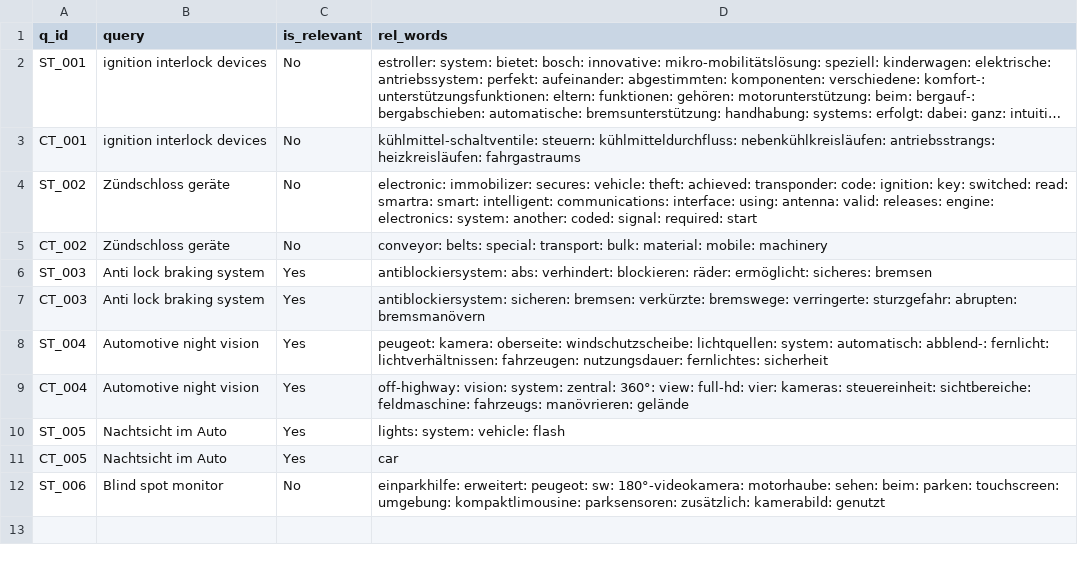
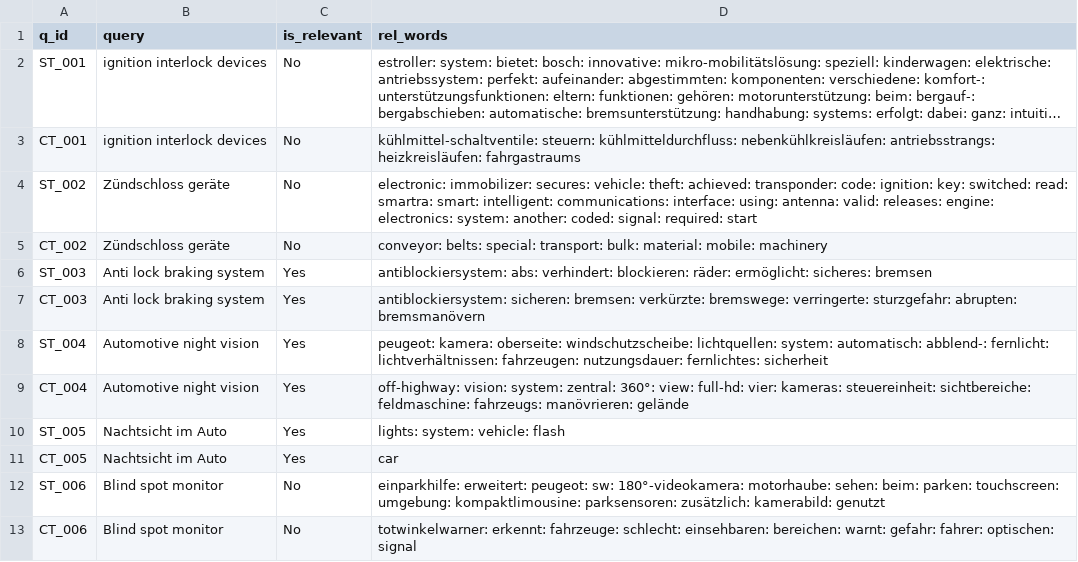
Before and after one commit to vijusudhi/cltr_web_app, a CSV file: logs/parvathy.a_a_log.csv, drawn as a sheet; long unchanged cells end in …; the diff names each change by its address in the sheet, - before the commit and + after, or states it on an @@ line.

Commit message:
User parvathy.a updating via PyGithub

```diff
--- a/logs/parvathy.a_a_log.csv
+++ b/logs/parvathy.a_a_log.csv
+row 13: CT_006 | Blind spot monitor | No | totwinkelwarner: erkennt: fahrzeuge: schlecht: einsehbaren: bereichen: warnt: gefahr: fahrer: optischen: signal
```
